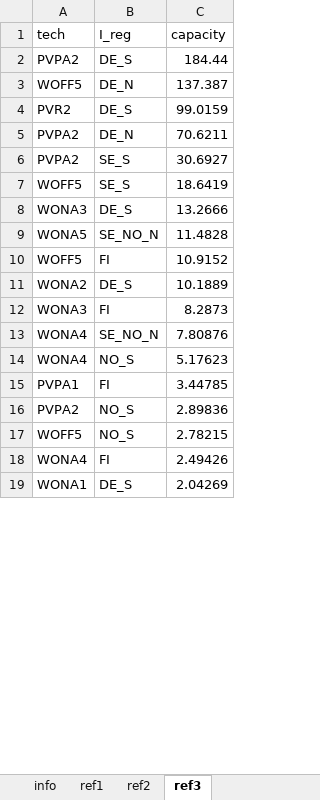
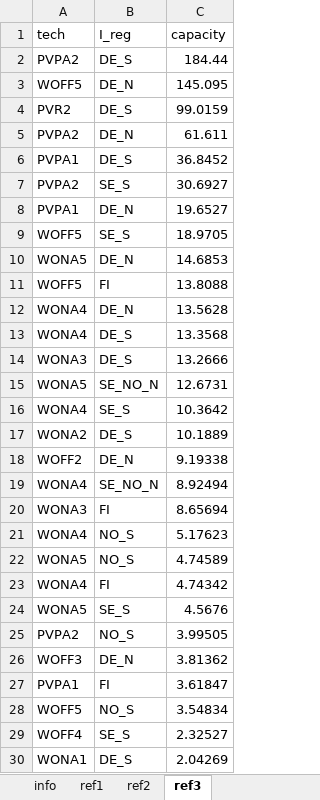
Before and after one commit to jonull93/PhD, an Excel workbook: input/cap_ref.xlsx, sheet ref3, drawn as a sheet; only a part is shown; values as stored, in another font and other column widths than the file's, no borders; removed rows and columns are numbered as before the commit, all else as after; the diff covers the shown part only; the diff names each change by its address in the sheet, - before the commit and + after, or states it on an @@ line.

Commit message:
Update cap_ref.xlsx
Former-commit-id: 5a34e8169c0d94a44bcd33dce7e94efb6fe7805d

```diff
--- a/input/cap_ref.xlsx (sheet ref3)
+++ b/input/cap_ref.xlsx (sheet ref3)
-C3 (capacity): 137.387
+C3 (capacity): 145.095
-C5 (capacity): 70.6211
+C5 (capacity): 61.611
+row 6: PVPA1 | DE_S | 36.8452
+row 8: PVPA1 | DE_N | 19.6527
-C9 (capacity): 18.6419
+C9 (capacity): 18.9705
+row 10: WONA5 | DE_N | 14.6853
+row 11: WOFF5 | FI | 13.8088
+row 12: WONA4 | DE_N | 13.5628
+row 13: WONA4 | DE_S | 13.3568
-C15 (capacity): 11.4828
+C15 (capacity): 12.6731
-row 10: WOFF5 | FI | 10.9152
+row 16: WONA4 | SE_S | 10.3642
-row 12: WONA3 | FI | 8.2873
+row 18: WOFF2 | DE_N | 9.19338
-C19 (capacity): 7.80876
+C19 (capacity): 8.92494
+row 20: WONA3 | FI | 8.65694
-row 15: PVPA1 | FI | 3.44785
+row 22: WONA5 | NO_S | 4.74589
+row 23: WONA4 | FI | 4.74342
+row 24: WONA5 | SE_S | 4.5676
-C25 (capacity): 2.89836
+C25 (capacity): 3.99505
+row 26: WOFF3 | DE_N | 3.81362
+row 27: PVPA1 | FI | 3.61847
-C28 (capacity): 2.78215
+C28 (capacity): 3.54834
-row 18: WONA4 | FI | 2.49426
+row 29: WOFF4 | SE_S | 2.32527
```
Also changed, not shown: 10 added rows and 4 removed rows elsewhere in this sheet, sheet industry demand, sheet info.
